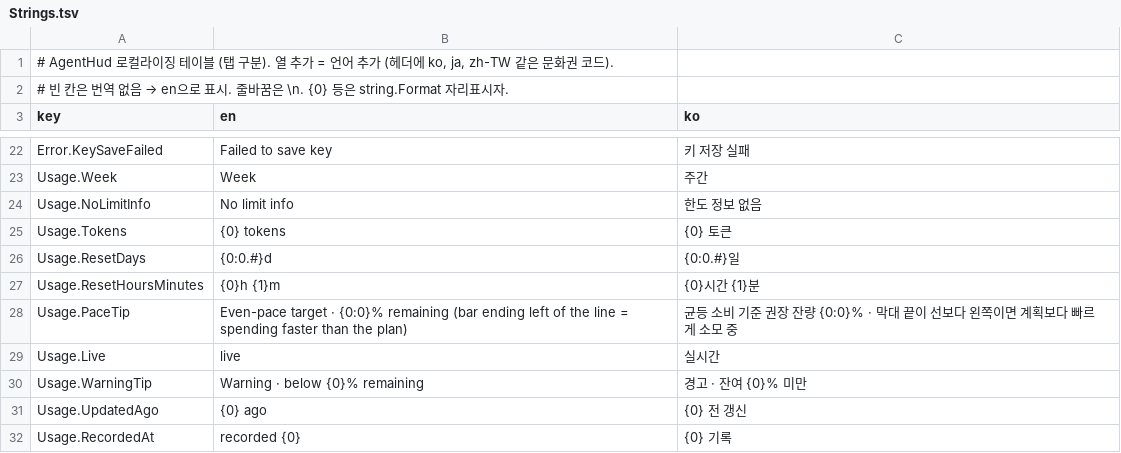
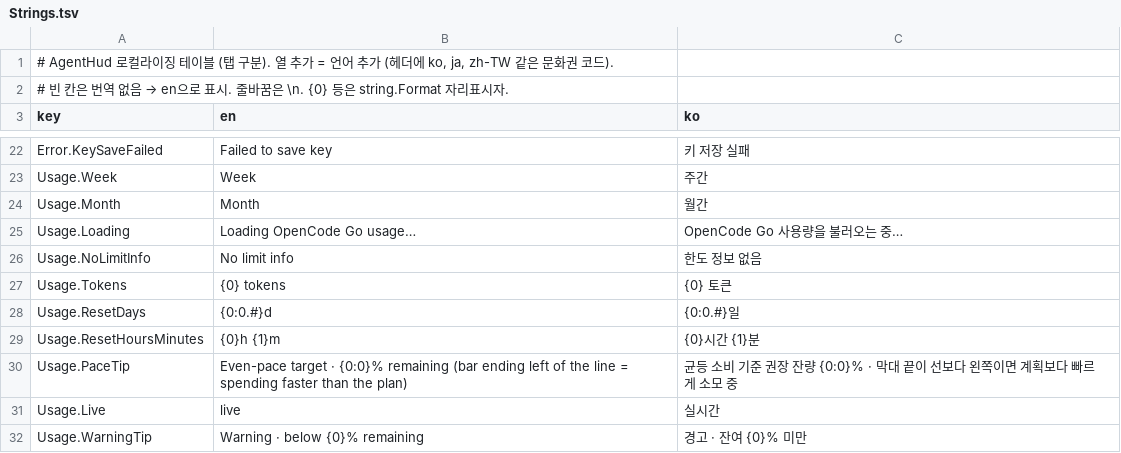
Before and after one commit to garunnir/AgentHUD, a TSV file: src/AgentHud.macOS/AgentHud/Resources/Strings.tsv, drawn as a sheet; only a part is shown, gaps mark what is left out; the shorter side is filled out with more unchanged rows; the diff names each change by its address in the sheet, - before the commit and + after, or states it on an @@ line.

Commit message:
Add OpenCode Go usage tracking and Console login
- Add in-app OpenCode Console login using WKWebView
- Store Console cookies securely in Keychain
- Fetch real 5-hour, weekly, and monthly Go usage from the Console API
- Add OpenCode Go usage gauges with loading state and official logo mark
- Add workspace ID, login, refresh, and logout controls to Settings
- Keep the settings popover anchored to the gear button

```diff
--- a/src/AgentHud.macOS/AgentHud/Resources/Strings.tsv
+++ b/src/AgentHud.macOS/AgentHud/Resources/Strings.tsv
+row 24: Usage.Month | Month | 월간
+row 25: Usage.Loading | Loading OpenCode Go usage… | OpenCode Go 사용량을 불러오는 중…
```
Also changed, not shown: 6 other files.
